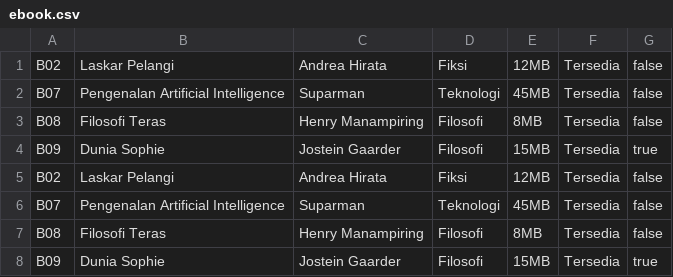
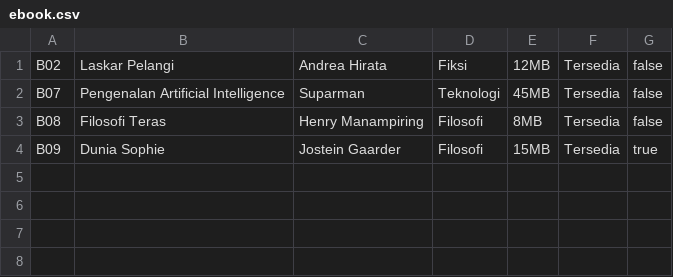
Before and after one commit to kennethcodezz-eng/ADPL, a CSV file: ebook.csv, drawn as a sheet.

```diff
--- a/ebook.csv
+++ b/ebook.csv
@@ -4,5 +4 @@ B08,Filosofi Teras,Henry Manampiring,Filosofi,8MB,Tersedia,false
 B09,Dunia Sophie,Jostein Gaarder,Filosofi,15MB,Tersedia,true
-B02,Laskar Pelangi,Andrea Hirata,Fiksi,12MB,Tersedia,false
-B07,Pengenalan Artificial Intelligence,Suparman,Teknologi,45MB,Tersedia,false
-B08,Filosofi Teras,Henry Manampiring,Filosofi,8MB,Tersedia,false
-B09,Dunia Sophie,Jostein Gaarder,Filosofi,15MB,Tersedia,true
```
Also changed, not shown: buku_fisik.csv, 2 other files.
